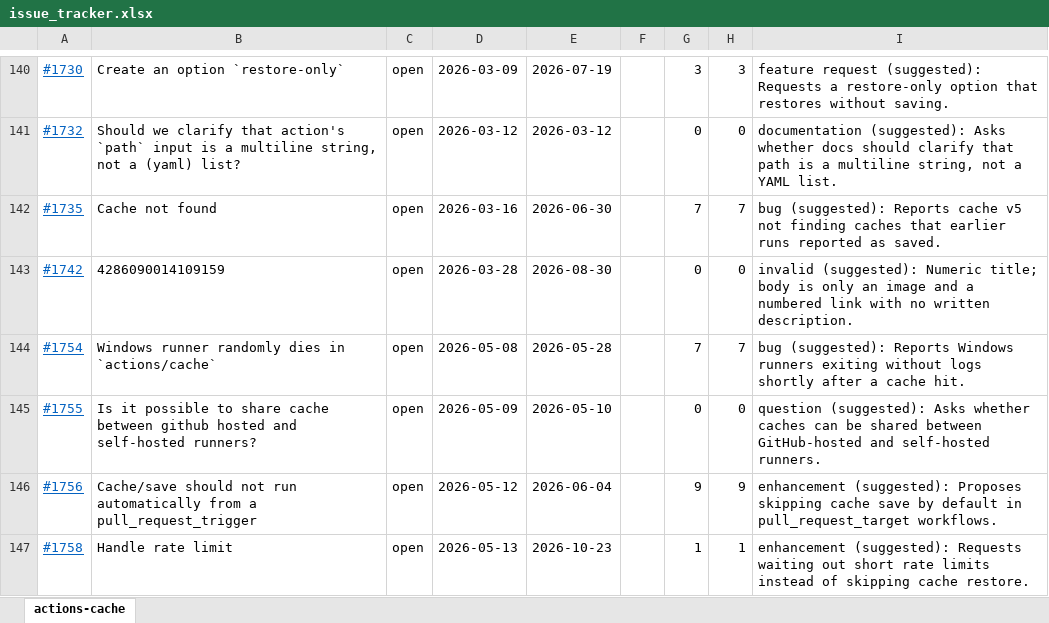
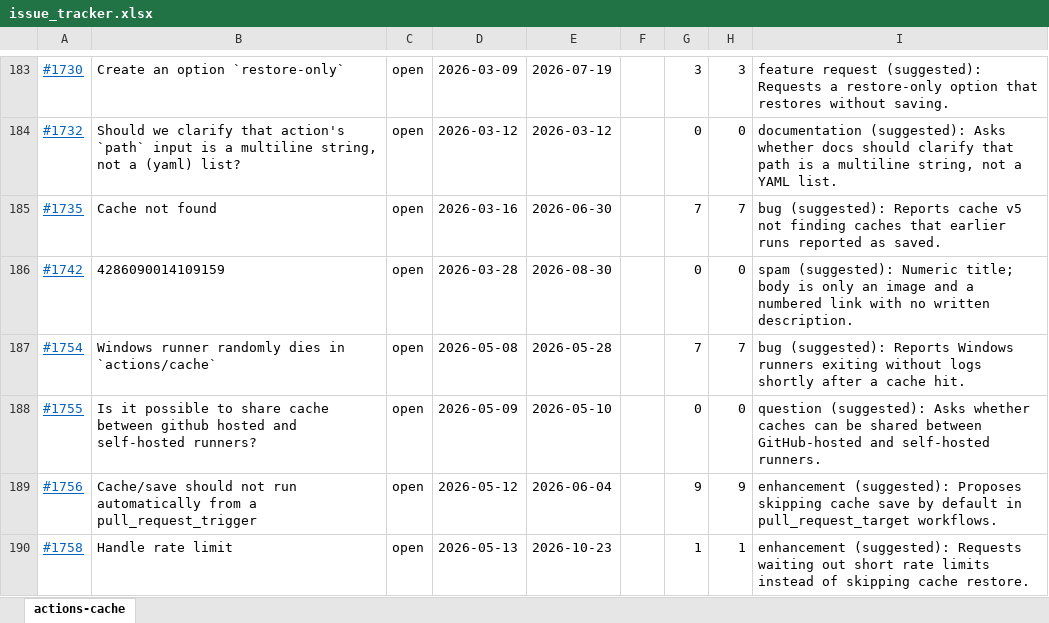
Before and after one commit to v-mahabaleshwars/issue-tracker, an Excel workbook: issue_tracker.xlsx, sheet actions-cache, drawn as a sheet; only a part is shown, gaps mark what is left out; values as stored, in another font and other column widths than the file's, no borders; addresses are those after the commit; the diff covers the shown part only; the diff names each change by its address in the sheet, - before the commit and + after, or states it on an @@ line.

```diff
--- a/issue_tracker.xlsx (sheet actions-cache)
+++ b/issue_tracker.xlsx (sheet actions-cache)
-I186: invalid (suggested): Numeric…
+I186: spam (suggested): Numeric…
```
Also changed, not shown: 20 added rows, 2 removed rows, 23 moved rows and 6 edited cells elsewhere in this sheet.
